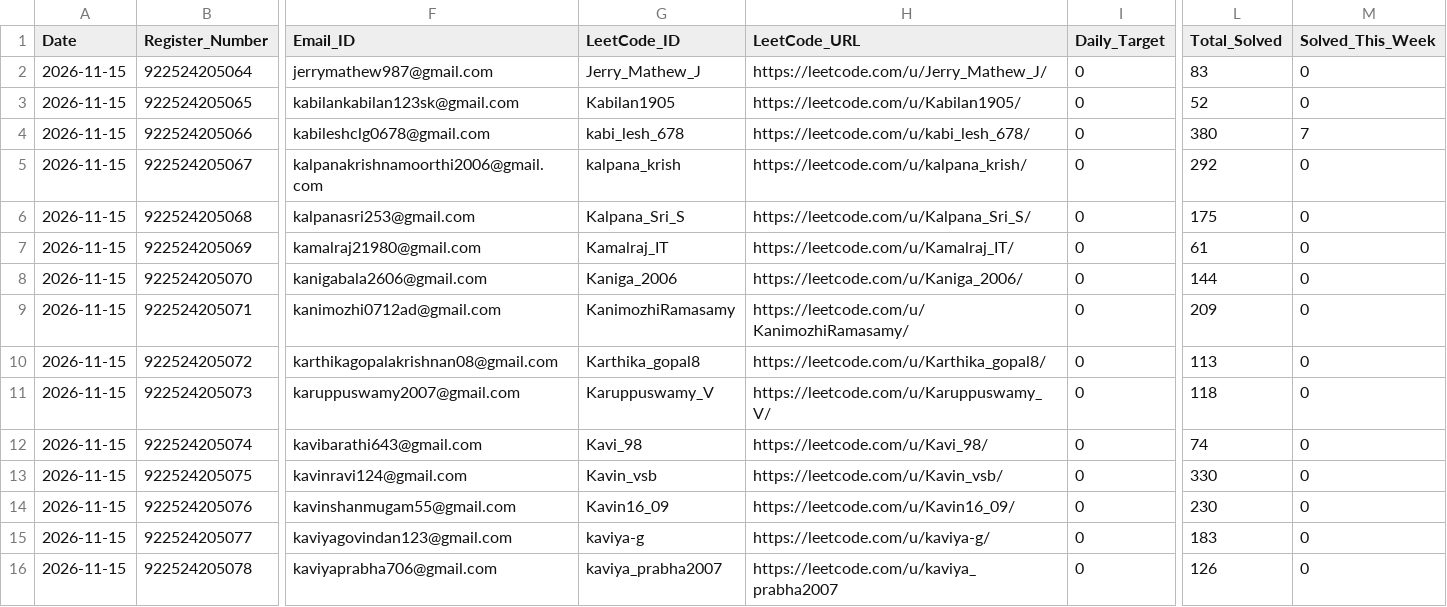
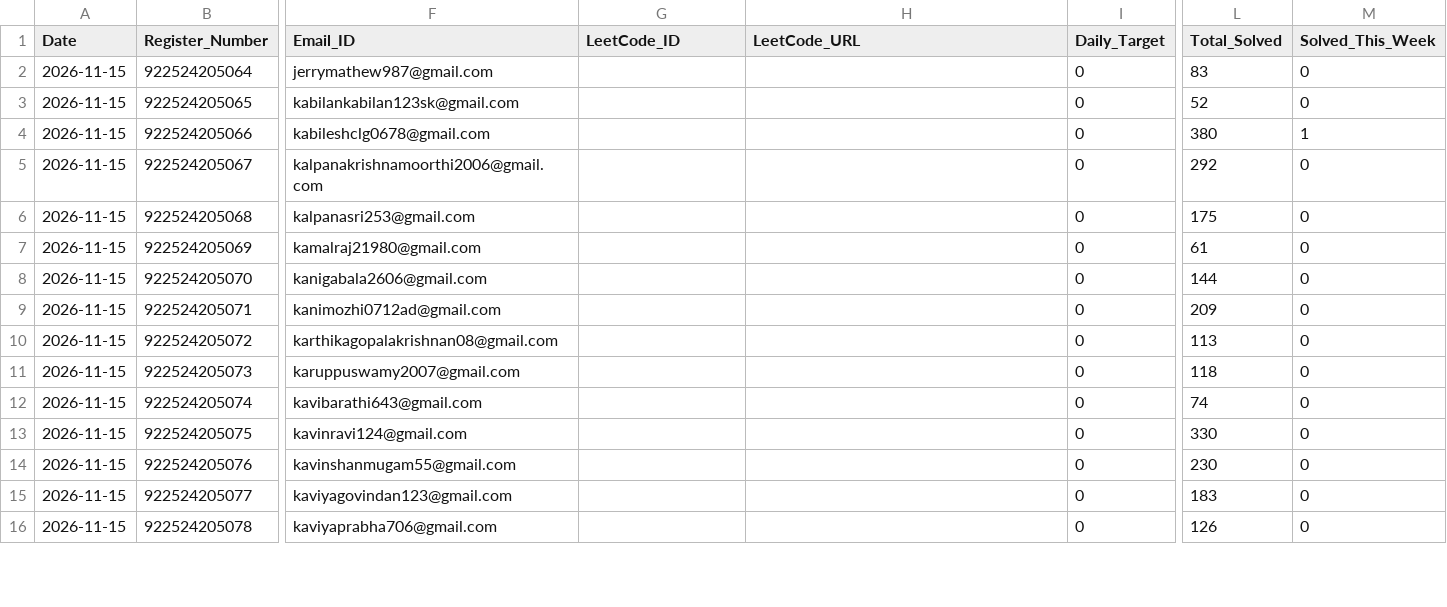
Before and after one commit to TK4743/taskmanager, a CSV file: leetcode/2026-11-15/Section_III_IT_B.csv, drawn as a sheet; only a part is shown, gaps mark what is left out; the diff covers the shown part only; the diff names each change by its address in the sheet, - before the commit and + after, or states it on an @@ line.

Commit message:
chore(leetcode): daily progress reports for 2026-11-15

```diff
--- a/leetcode/2026-11-15/Section_III_IT_B.csv
+++ b/leetcode/2026-11-15/Section_III_IT_B.csv
-G2 (LeetCode_ID): Jerry_Mathew_J
+G2 (LeetCode_ID): (empty)
-H2 (LeetCode_URL): https://leetcode.com/u/Jerry_Mathew_J/
+H2 (LeetCode_URL): (empty)
-G3 (LeetCode_ID): Kabilan1905
+G3 (LeetCode_ID): (empty)
-H3 (LeetCode_URL): https://leetcode.com/u/Kabilan1905/
+H3 (LeetCode_URL): (empty)
-G4 (LeetCode_ID): kabi_lesh_678
+G4 (LeetCode_ID): (empty)
-H4 (LeetCode_URL): https://leetcode.com/u/kabi_lesh_678/
+H4 (LeetCode_URL): (empty)
-M4 (Solved_This_Week): 7
+M4 (Solved_This_Week): 1
-G5 (LeetCode_ID): kalpana_krish
+G5 (LeetCode_ID): (empty)
-H5 (LeetCode_URL): https://leetcode.com/u/kalpana_krish/
+H5 (LeetCode_URL): (empty)
-G6 (LeetCode_ID): Kalpana_Sri_S
+G6 (LeetCode_ID): (empty)
-H6 (LeetCode_URL): https://leetcode.com/u/Kalpana_Sri_S/
+H6 (LeetCode_URL): (empty)
-G7 (LeetCode_ID): Kamalraj_IT
+G7 (LeetCode_ID): (empty)
-H7 (LeetCode_URL): https://leetcode.com/u/Kamalraj_IT/
+H7 (LeetCode_URL): (empty)
-G8 (LeetCode_ID): Kaniga_2006
+G8 (LeetCode_ID): (empty)
-H8 (LeetCode_URL): https://leetcode.com/u/Kaniga_2006/
+H8 (LeetCode_URL): (empty)
-G9 (LeetCode_ID): KanimozhiRamasamy
+G9 (LeetCode_ID): (empty)
-H9 (LeetCode_URL): https://leetcode.com/u/KanimozhiRamasamy/
+H9 (LeetCode_URL): (empty)
-G10 (LeetCode_ID): Karthika_gopal8
+G10 (LeetCode_ID): (empty)
-H10 (LeetCode_URL): https://leetcode.com/u/Karthika_gopal8/
+H10 (LeetCode_URL): (empty)
-G11 (LeetCode_ID): Karuppuswamy_V
+G11 (LeetCode_ID): (empty)
-H11 (LeetCode_URL): https://leetcode.com/u/Karuppuswamy_V/
+H11 (LeetCode_URL): (empty)
-G12 (LeetCode_ID): Kavi_98
+G12 (LeetCode_ID): (empty)
-H12 (LeetCode_URL): https://leetcode.com/u/Kavi_98/
+H12 (LeetCode_URL): (empty)
-G13 (LeetCode_ID): Kavin_vsb
+G13 (LeetCode_ID): (empty)
-H13 (LeetCode_URL): https://leetcode.com/u/Kavin_vsb/
+H13 (LeetCode_URL): (empty)
-G14 (LeetCode_ID): Kavin16_09
+G14 (LeetCode_ID): (empty)
-H14 (LeetCode_URL): https://leetcode.com/u/Kavin16_09/
+H14 (LeetCode_URL): (empty)
-G15 (LeetCode_ID): kaviya-g
+G15 (LeetCode_ID): (empty)
-H15 (LeetCode_URL): https://leetcode.com/u/kaviya-g/
+H15 (LeetCode_URL): (empty)
-G16 (LeetCode_ID): kaviya_prabha2007
+G16 (LeetCode_ID): (empty)
-H16 (LeetCode_URL): https://leetcode.com/u/kaviya_prabha2007
+H16 (LeetCode_URL): (empty)
```
Also changed, not shown: 91 edited cells elsewhere in this file, leetcode/2026-11-15/Section_III_IT_A.csv, leetcode/2026-11-15/Section_III_IT_C.csv, 8 other files.
